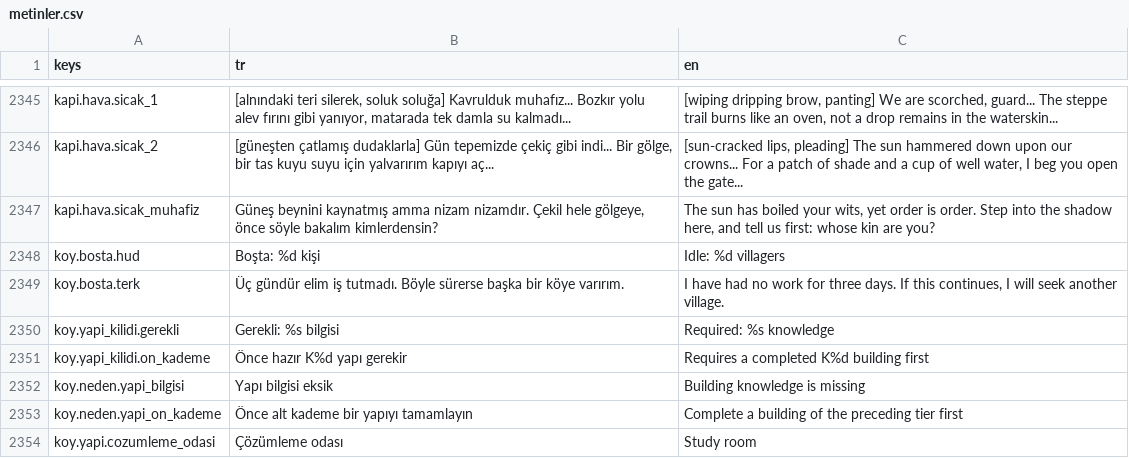
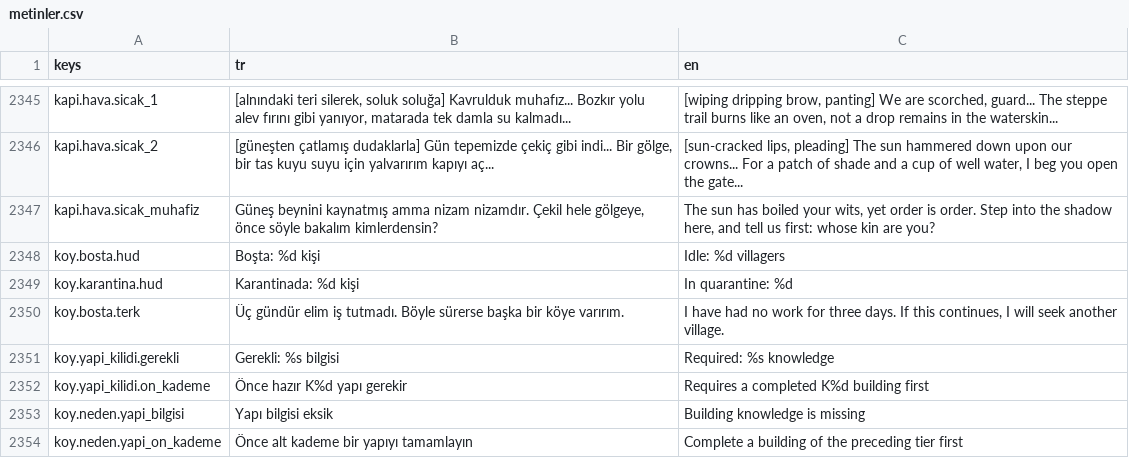
Before and after one commit to berk103458/GameDevoloper, a CSV file: data/metin/metinler.csv, drawn as a sheet; only a part is shown, gaps mark what is left out; the shorter side is filled out with more unchanged rows; the diff names each change by its address in the sheet, - before the commit and + after, or states it on an @@ line.

Commit message:
Karantina verisi gelince köy göstergesini aç (Kalfa)

```diff
--- a/data/metin/metinler.csv
+++ b/data/metin/metinler.csv
+row 2349: koy.karantina.hud | Karantinada: %d kişi | In quarantine: %d
```
Also changed, not shown: 8 other files.
